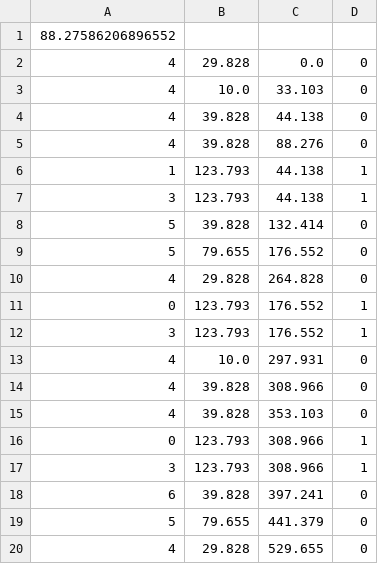
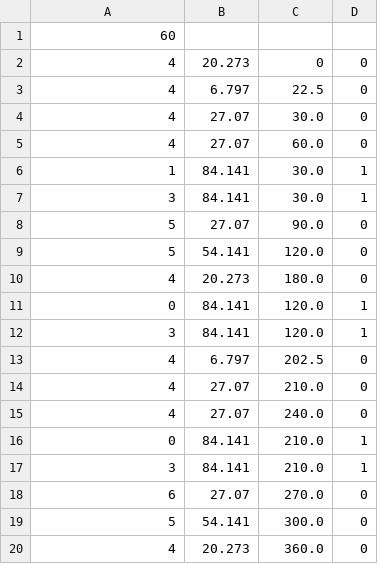
Before and after one commit to legitminh/musicGame, a CSV file: Assets/MachineNotes/Happy Birthday.csv, drawn as a sheet; only a part is shown; the diff covers the shown part only.

```diff
--- a/Assets/MachineNotes/Happy Birthday.csv
+++ b/Assets/MachineNotes/Happy Birthday.csv
@@ -1,20 +1,20 @@
-88.27586206896552
-4,29.828,0.0,0
-4,10.0,33.103,0
-4,39.828,44.138,0
-4,39.828,88.276,0
-1,123.793,44.138,1
-3,123.793,44.138,1
-5,39.828,132.414,0
-5,79.655,176.552,0
-4,29.828,264.828,0
-0,123.793,176.552,1
-3,123.793,176.552,1
-4,10.0,297.931,0
-4,39.828,308.966,0
-4,39.828,353.103,0
-0,123.793,308.966,1
-3,123.793,308.966,1
-6,39.828,397.241,0
-5,79.655,441.379,0
-4,29.828,529.655,0
+60
+4,20.273,0,0
+4,6.797,22.5,0
+4,27.07,30.0,0
+4,27.07,60.0,0
+1,84.141,30.0,1
+3,84.141,30.0,1
+5,27.07,90.0,0
+5,54.141,120.0,0
+4,20.273,180.0,0
+0,84.141,120.0,1
+3,84.141,120.0,1
+4,6.797,202.5,0
+4,27.07,210.0,0
+4,27.07,240.0,0
+0,84.141,210.0,1
+3,84.141,210.0,1
+6,27.07,270.0,0
+5,54.141,300.0,0
+4,20.273,360.0,0
```
Also changed, not shown: 48 edited cells elsewhere in this file, Assets/MachineNotes/Fur Elise.csv, Assets/MachineNotes/Hot Cross Buns.csv, 4 other files.
